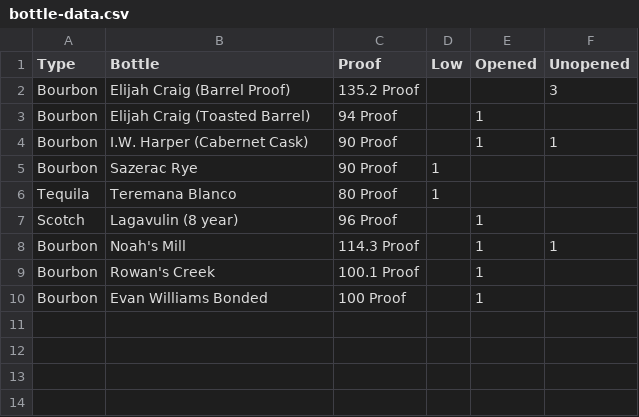
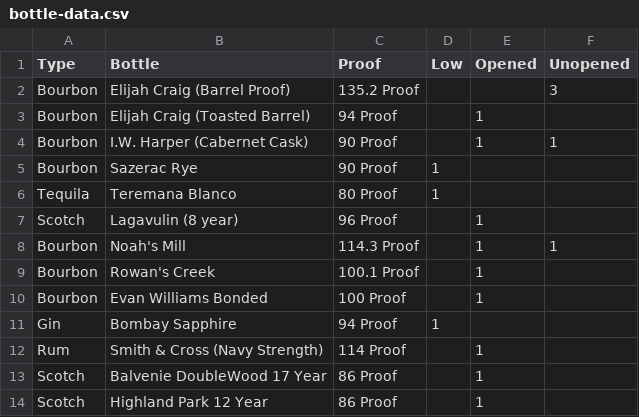
Before and after one commit to mleary/learys-bar, a CSV file: data/bottle-data.csv, drawn as a sheet; the diff names each change by its address in the sheet, - before the commit and + after, or states it on an @@ line.

Commit message:
update bottle list, width of columns

```diff
--- a/data/bottle-data.csv
+++ b/data/bottle-data.csv
+row 11: Gin | Bombay Sapphire | 94 Proof | 1
+row 12: Rum | Smith & Cross (Navy Strength) | 114 Proof |  | 1
+row 13: Scotch | Balvenie DoubleWood 17 Year | 86 Proof |  | 1
+row 14: Scotch | Highland Park 12 Year | 86 Proof |  | 1
```
Also changed, not shown: 1 other file.
